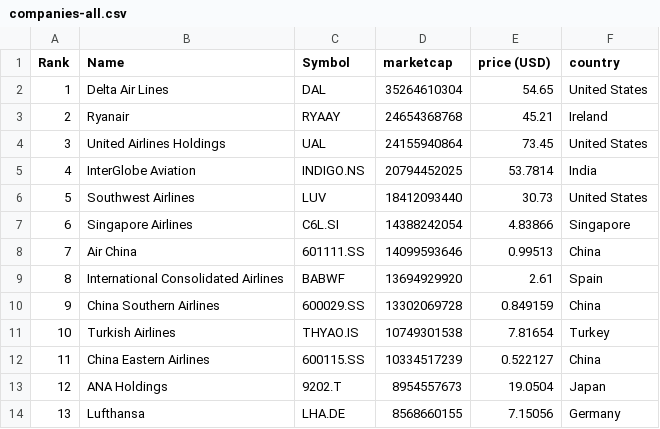
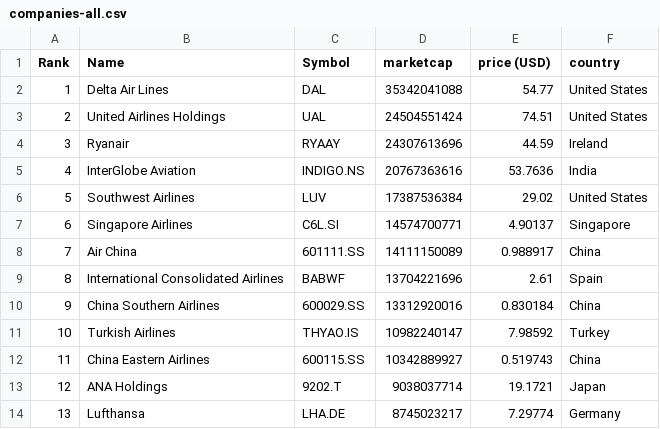
Before and after one commit to keops2004/merida-june-6-2024, a CSV file: companies-all.csv, drawn as a sheet; only a part is shown; the diff covers the shown part only.

```diff
--- a/companies-all.csv
+++ b/companies-all.csv
@@ -1,14 +1,14 @@
 "Rank","Name","Symbol","marketcap","price (USD)","country"
-"1","Delta Air Lines","DAL","35264610304","54.65","United States"
-"2","Ryanair","RYAAY","24654368768","45.21","Ireland"
-"3","United Airlines Holdings","UAL","24155940864","73.45","United States"
-"4","InterGlobe Aviation","INDIGO.NS","20794452025","53.7814","India"
-"5","Southwest Airlines","LUV","18412093440","30.73","United States"
-"6","Singapore Airlines","C6L.SI","14388242054","4.83866","Singapore"
-"7","Air China","601111.SS","14099593646","0.99513","China"
-"8","International Consolidated Airlines","BABWF","13694929920","2.61","Spain"
-"9","China Southern Airlines","600029.SS","13302069728","0.849159","China"
-"10","Turkish Airlines","THYAO.IS","10749301538","7.81654","Turkey"
-"11","China Eastern Airlines","600115.SS","10334517239","0.522127","China"
-"12","ANA Holdings","9202.T","8954557673","19.0504","Japan"
-"13","Lufthansa","LHA.DE","8568660155","7.15056","Germany"
+"1","Delta Air Lines","DAL","35342041088","54.77","United States"
+"2","United Airlines Holdings","UAL","24504551424","74.51","United States"
+"3","Ryanair","RYAAY","24307613696","44.59","Ireland"
+"4","InterGlobe Aviation","INDIGO.NS","20767363616","53.7636","India"
+"5","Southwest Airlines","LUV","17387536384","29.02","United States"
+"6","Singapore Airlines","C6L.SI","14574700771","4.90137","Singapore"
+"7","Air China","601111.SS","14111150089","0.988917","China"
+"8","International Consolidated Airlines","BABWF","13704221696","2.61","Spain"
+"9","China Southern Airlines","600029.SS","13312920016","0.830184","China"
+"10","Turkish Airlines","THYAO.IS","10982240147","7.98592","Turkey"
+"11","China Eastern Airlines","600115.SS","10342889927","0.519743","China"
+"12","ANA Holdings","9202.T","9038037714","19.1721","Japan"
+"13","Lufthansa","LHA.DE","8745023217","7.29774","Germany"
```
Also changed, not shown: 143 edited cells elsewhere in this file, 3 other files.
